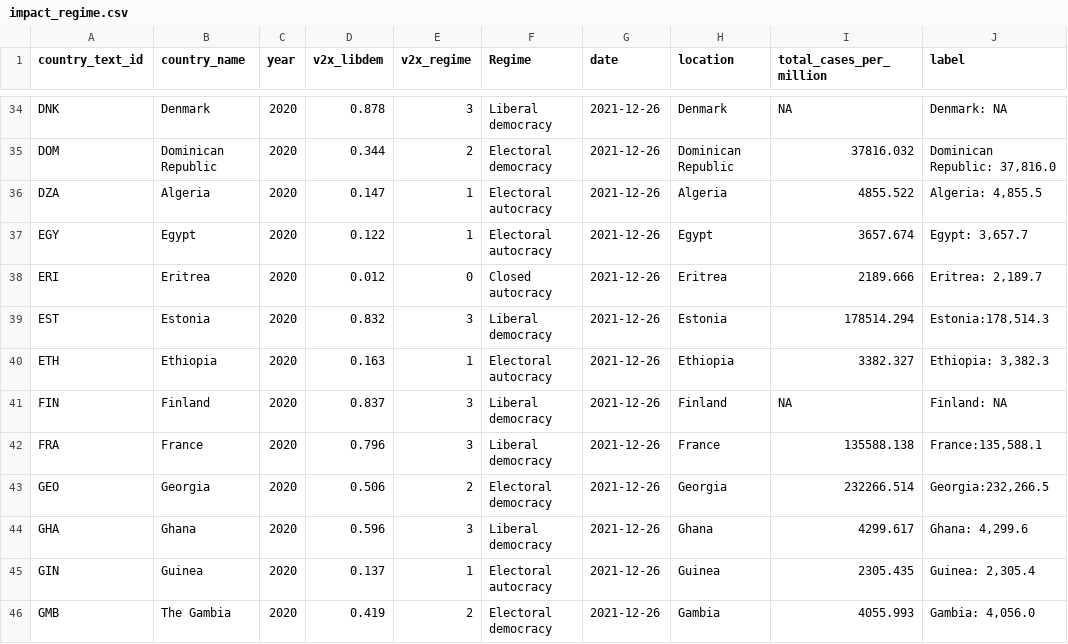
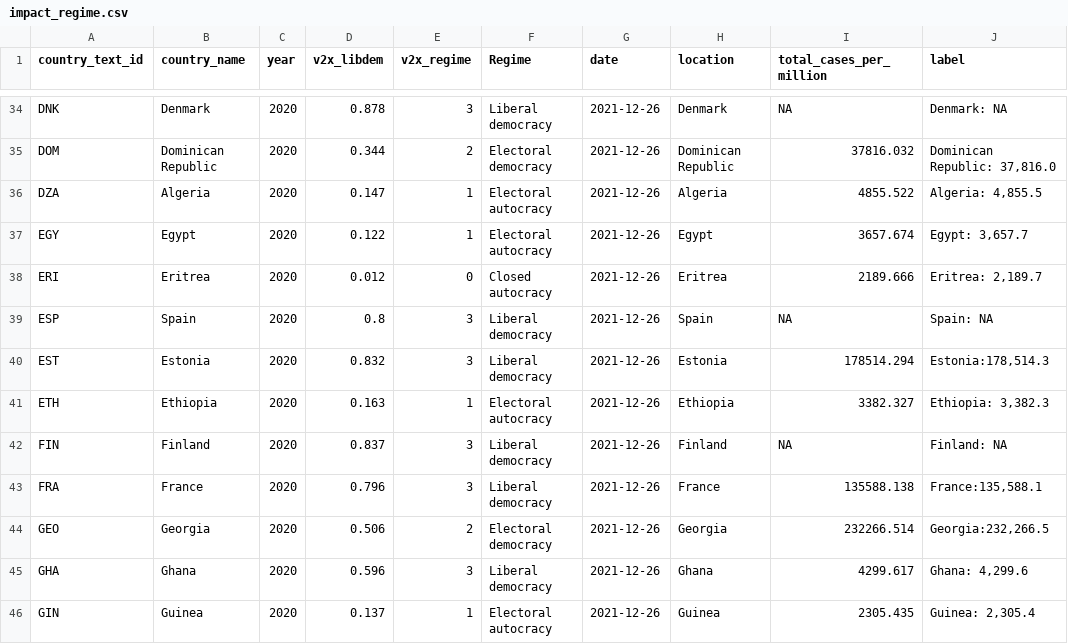
Before and after one commit to pixgarden/scrape-automation, a CSV file: impact_regime.csv, drawn as a sheet; only a part is shown, gaps mark what is left out; the shorter side is filled out with more unchanged rows; the diff names each change by its address in the sheet, - before the commit and + after, or states it on an @@ line.

```diff
--- a/impact_regime.csv
+++ b/impact_regime.csv
+row 39: ESP | Spain | 2020 | 0.8 | 3 | Liberal democracy | 2021-12-26 | Spain | NA | Spain: NA
```
Also changed, not shown: new_cases_latest.csv, policy_stringency.csv, 6 other files.
